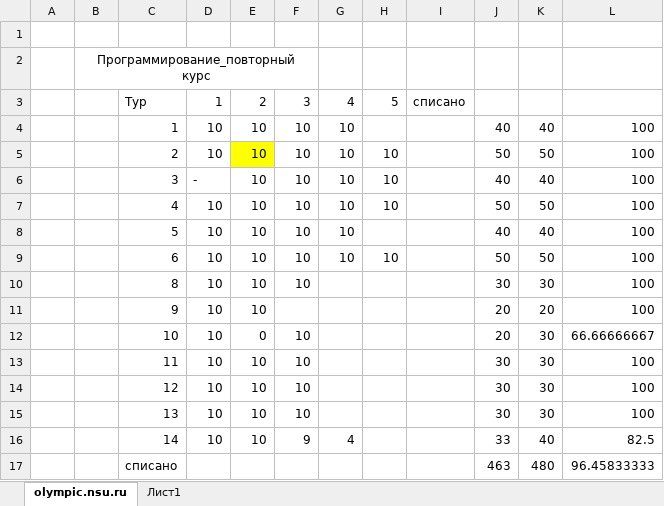
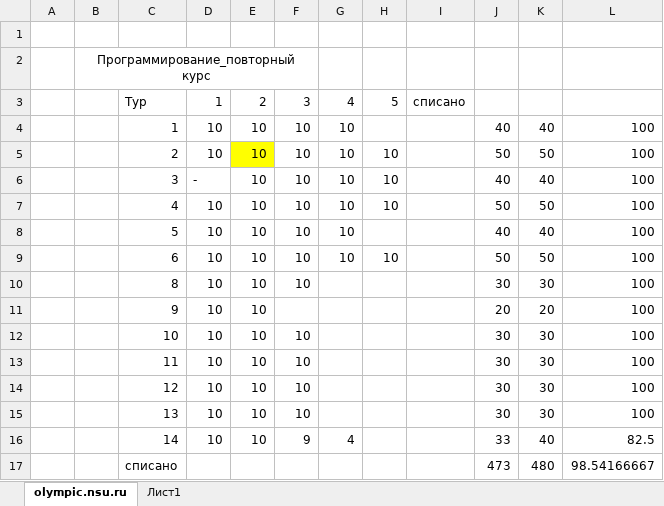
Before and after one commit to Ladomitory/Programming_repeat-course, an Excel workbook: Tasks/Прогресс решения задач.xlsx, sheet olympic.nsu.ru, drawn as a sheet; values as stored, in another font and other column widths than the file's, no borders; conditional formats not drawn; the diff names each change by its address in the sheet, - before the commit and + after, or states it on an @@ line.

```diff
--- a/Tasks/Прогресс решения задач.xlsx (sheet olympic.nsu.ru)
+++ b/Tasks/Прогресс решения задач.xlsx (sheet olympic.nsu.ru)
-E12: 0
+E12: 10
-J12: 20
+J12: 30
-L12: 66.66666667
+L12: 100
-J17: 463
+J17: 473
-L17: 96.45833333
+L17: 98.54166667
```
Also changed, not shown: 1 other file.
